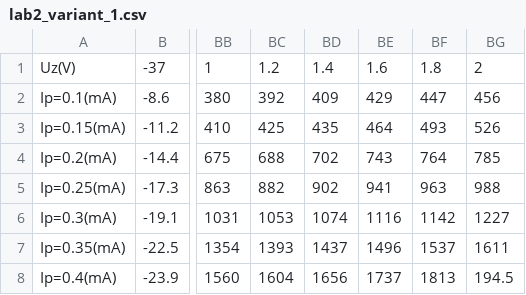
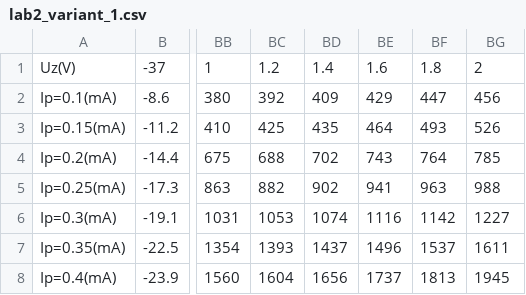
Before and after one commit to ArtemiiZheludkov/VirtualLaboratory, a CSV file: Assets/Resources/lab2/lab2_variant_1.csv, drawn as a sheet; only a part is shown, gaps mark what is left out; the diff names each change by its address in the sheet, - before the commit and + after, or states it on an @@ line.

```diff
--- a/Assets/Resources/lab2/lab2_variant_1.csv
+++ b/Assets/Resources/lab2/lab2_variant_1.csv
-BG8: 194.5
+BG8: 1945
```
Also changed, not shown: Assets/Resources/lab2/lab2_variant_2.csv, 8 other files.
